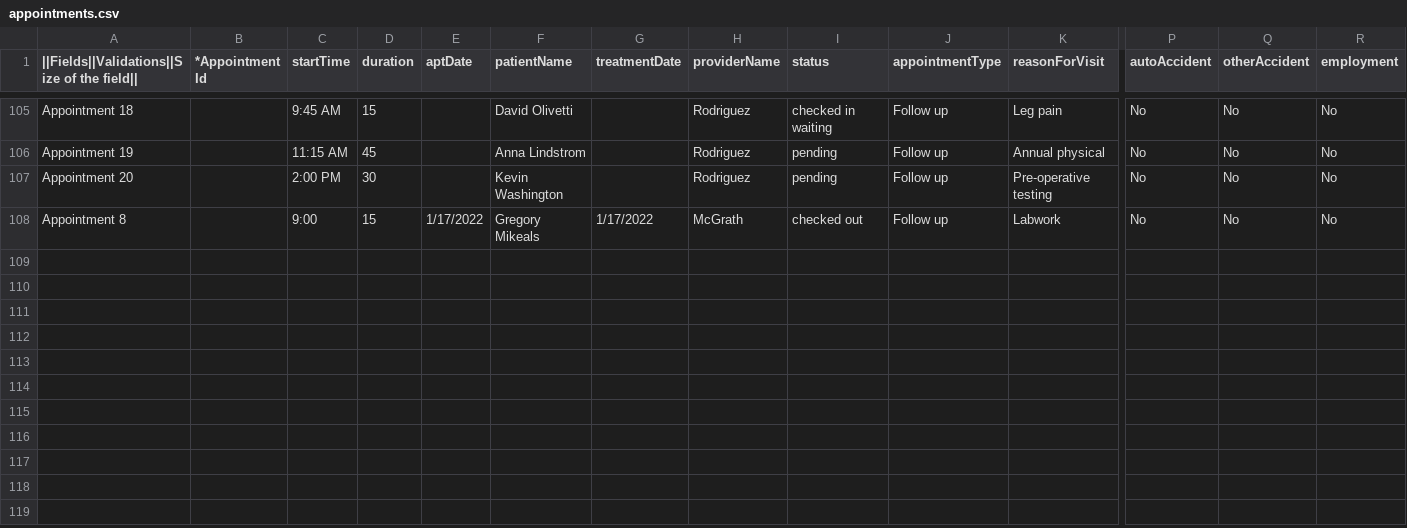
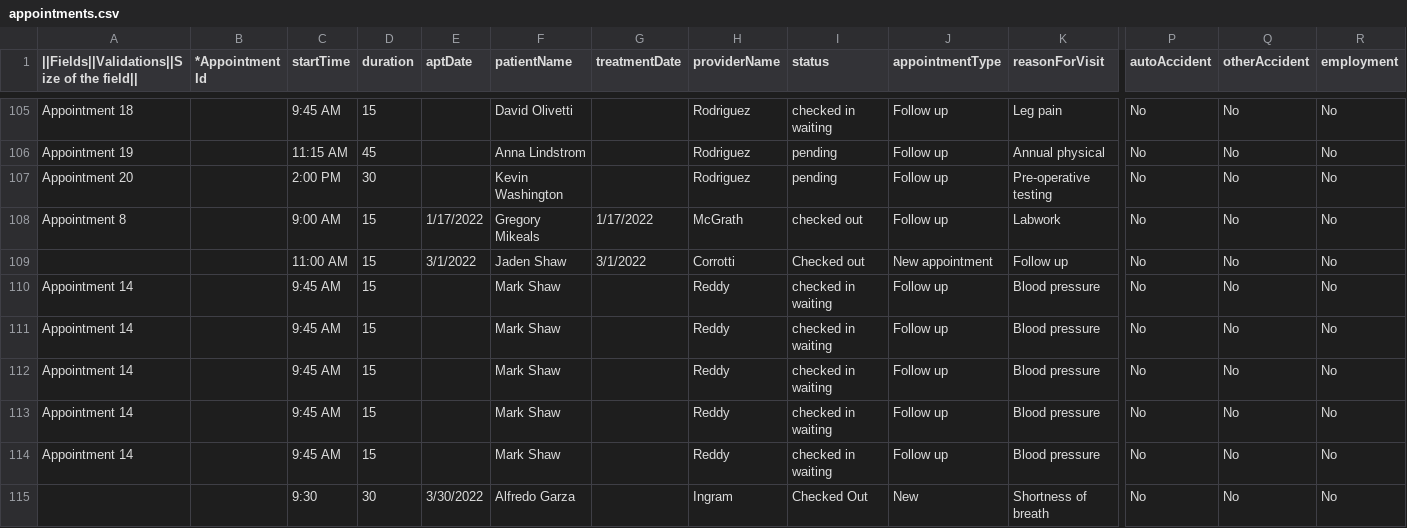
Before and after one commit to ChandanaRDeshmukh96/EHR, a CSV file: CSV/IEHR/appointments.csv, drawn as a sheet; only a part is shown, gaps mark what is left out; rows hold the shown columns only; the diff names each change by its address in the sheet, - before the commit and + after, or states it on an @@ line.

```diff
--- a/CSV/IEHR/appointments.csv
+++ b/CSV/IEHR/appointments.csv
-C108 (startTime): 9:00
+C108 (startTime): 9:00 AM
+row 109:  |  | 11:00 AM | 15 | 3/1/2022 | Jaden Shaw | 3/1/2022 | Corrotti | Checked out | New appointment | Follow up | No | No | No
+row 110: Appointment 14 |  | 9:45 AM | 15 |  | Mark Shaw |  | Reddy | checked in waiting | Follow up | Blood pressure | No | No | No
+row 111: Appointment 14 |  | 9:45 AM | 15 |  | Mark Shaw |  | Reddy | checked in waiting | Follow up | Blood pressure | No | No | No
+row 112: Appointment 14 |  | 9:45 AM | 15 |  | Mark Shaw |  | Reddy | checked in waiting | Follow up | Blood pressure | No | No | No
+row 113: Appointment 14 |  | 9:45 AM | 15 |  | Mark Shaw |  | Reddy | checked in waiting | Follow up | Blood pressure | No | No | No
+row 114: Appointment 14 |  | 9:45 AM | 15 |  | Mark Shaw |  | Reddy | checked in waiting | Follow up | Blood pressure | No | No | No
+row 115:  |  | 9:30 | 30 | 3/30/2022 | Alfredo Garza |  | Ingram | Checked Out | New | Shortness of breath | No | No | No
```
Also changed, not shown: CSV/IEHR/immunization.csv, CSV/IEHR/insurance-info.csv, 34 other files.
